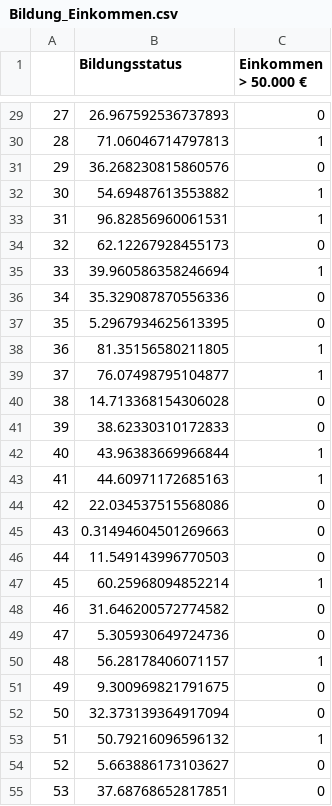
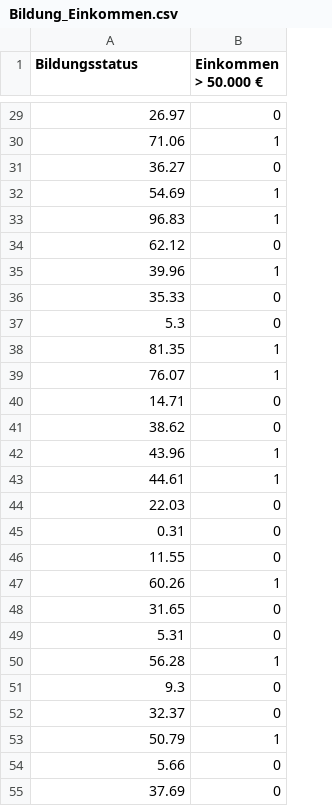
Before and after one commit to JanDiers/DataDrivenBusinessanalyticsData, a CSV file: data/Bildung_Einkommen.csv, drawn as a sheet; only a part is shown, gaps mark what is left out; removed rows and columns are numbered as before the commit, all else as after; the diff covers the shown part only; the diff names each change by its address in the sheet, - before the commit and + after, or states it on an @@ line.

Commit message:
changed Bildung_Einkommen.csv

```diff
--- a/data/Bildung_Einkommen.csv
+++ b/data/Bildung_Einkommen.csv
-column A, rows 29-55: 27 | 28 | 29 | 30 | 31 | 32 | 33 | 34 | 35 | 36 | 37 | 38 | 39 | 40 | 41 | 42 | 43 | 44 | 45 | 46 | 47 | 48 | 49 | 50 | 51 | 52 | 53
-A29 (Bildungsstatus): 26.967592536737893
+A29 (Bildungsstatus): 26.97
-A30 (Bildungsstatus): 71.06046714797813
+A30 (Bildungsstatus): 71.06
-A31 (Bildungsstatus): 36.268230815860576
+A31 (Bildungsstatus): 36.27
-A32 (Bildungsstatus): 54.69487613553882
+A32 (Bildungsstatus): 54.69
-A33 (Bildungsstatus): 96.82856960061531
+A33 (Bildungsstatus): 96.83
-A34 (Bildungsstatus): 62.12267928455173
+A34 (Bildungsstatus): 62.12
-A35 (Bildungsstatus): 39.960586358246694
+A35 (Bildungsstatus): 39.96
-A36 (Bildungsstatus): 35.329087870556336
+A36 (Bildungsstatus): 35.33
-A37 (Bildungsstatus): 5.2967934625613395
+A37 (Bildungsstatus): 5.3
-A38 (Bildungsstatus): 81.35156580211805
+A38 (Bildungsstatus): 81.35
-A39 (Bildungsstatus): 76.07498795104877
+A39 (Bildungsstatus): 76.07
-A40 (Bildungsstatus): 14.713368154306028
+A40 (Bildungsstatus): 14.71
-A41 (Bildungsstatus): 38.62330310172833
+A41 (Bildungsstatus): 38.62
-A42 (Bildungsstatus): 43.96383669966844
+A42 (Bildungsstatus): 43.96
-A43 (Bildungsstatus): 44.60971172685163
+A43 (Bildungsstatus): 44.61
-A44 (Bildungsstatus): 22.034537515568086
+A44 (Bildungsstatus): 22.03
-A45 (Bildungsstatus): 0.31494604501269663
+A45 (Bildungsstatus): 0.31
-A46 (Bildungsstatus): 11.549143996770503
+A46 (Bildungsstatus): 11.55
-A47 (Bildungsstatus): 60.25968094852214
+A47 (Bildungsstatus): 60.26
-A48 (Bildungsstatus): 31.646200572774582
+A48 (Bildungsstatus): 31.65
-A49 (Bildungsstatus): 5.305930649724736
+A49 (Bildungsstatus): 5.31
-A50 (Bildungsstatus): 56.28178406071157
+A50 (Bildungsstatus): 56.28
-A51 (Bildungsstatus): 9.300969821791675
+A51 (Bildungsstatus): 9.3
-A52 (Bildungsstatus): 32.373139364917094
+A52 (Bildungsstatus): 32.37
-A53 (Bildungsstatus): 50.79216096596132
+A53 (Bildungsstatus): 50.79
-A54 (Bildungsstatus): 5.663886173103627
+A54 (Bildungsstatus): 5.66
-A55 (Bildungsstatus): 37.68768652817851
+A55 (Bildungsstatus): 37.69
```
Also changed, not shown: 71 edited cells elsewhere in this file.
